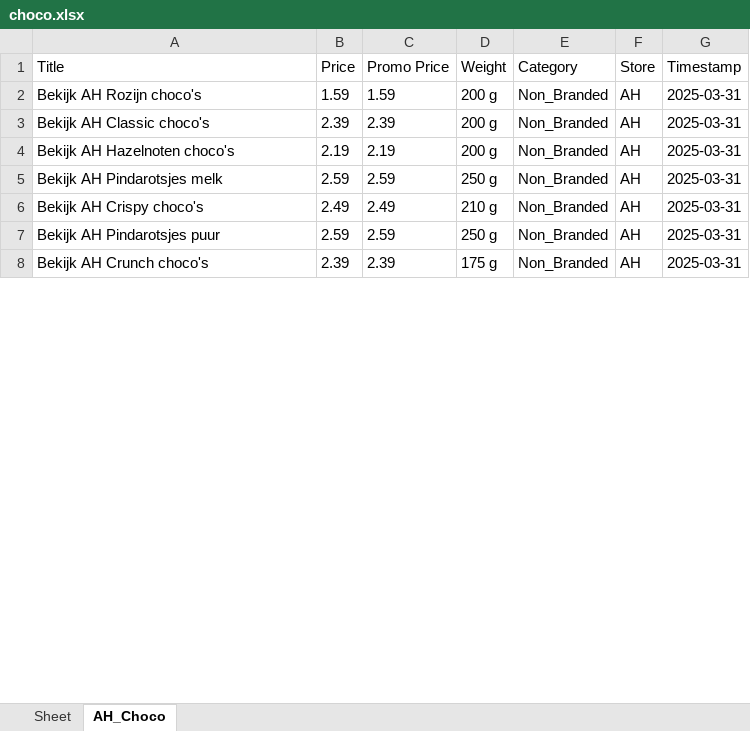
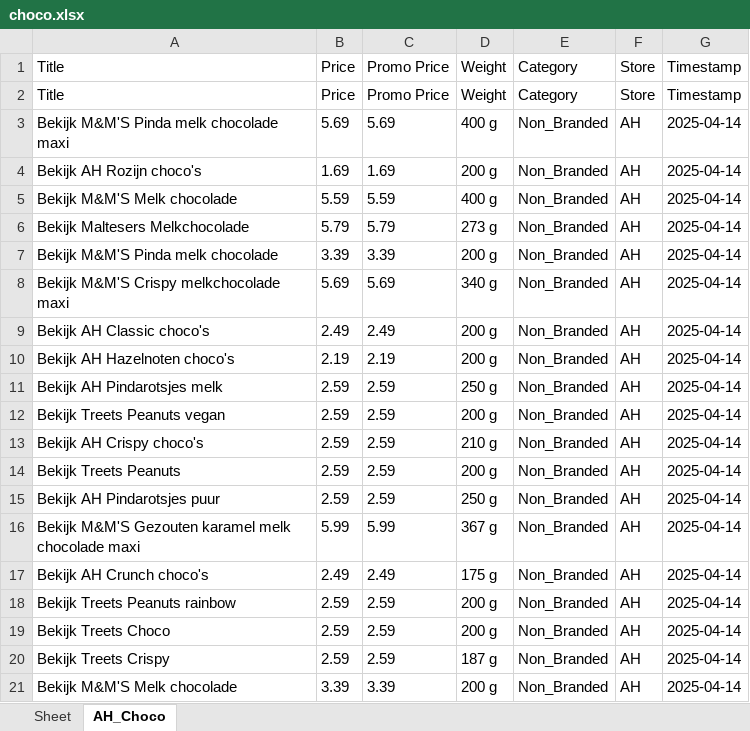
Before and after one commit to wweijs/MOScraper, an Excel workbook: Web Scraping/choco.xlsx, sheet AH_Choco, drawn as a sheet; only a part is shown; values as stored, in another font and other column widths than the file's, no borders; addresses are those after the commit; the diff covers the shown part only; the diff names each change by its address in the sheet, - before the commit and + after, or states it on an @@ line.

```diff
--- a/Web Scraping/choco.xlsx (sheet AH_Choco)
+++ b/Web Scraping/choco.xlsx (sheet AH_Choco)
+row 2: Title | Price | Promo Price | Weight | Category | Store | Timestamp
+row 3: Bekijk M&M'S Pinda melk chocolade maxi | 5.69 | 5.69 | 400 g | Non_Branded | AH | 2025-04-14
-B4: 1.59
+B4: 1.69
-C4: 1.59
+C4: 1.69
-G4: 2025-03-31
+G4: 2025-04-14
+row 5: Bekijk M&M'S Melk chocolade | 5.59 | 5.59 | 400 g | Non_Branded | AH | 2025-04-14
+row 6: Bekijk Maltesers Melkchocolade | 5.79 | 5.79 | 273 g | Non_Branded | AH | 2025-04-14
+row 7: Bekijk M&M'S Pinda melk chocolade | 3.39 | 3.39 | 200 g | Non_Branded | AH | 2025-04-14
+row 8: Bekijk M&M'S Crispy melkchocolade maxi | 5.69 | 5.69 | 340 g | Non_Branded | AH | 2025-04-14
-B9: 2.39
+B9: 2.49
-C9: 2.39
+C9: 2.49
-G9:G11: 2025-03-31
+G9:G11: 2025-04-14
+row 12: Bekijk Treets Peanuts vegan | 2.59 | 2.59 | 200 g | Non_Branded | AH | 2025-04-14
-B13: 2.49
+B13: 2.59
-C13: 2.49
+C13: 2.59
-G13: 2025-03-31
+G13: 2025-04-14
+row 14: Bekijk Treets Peanuts | 2.59 | 2.59 | 200 g | Non_Branded | AH | 2025-04-14
-G15: 2025-03-31
+G15: 2025-04-14
+row 16: Bekijk M&M'S Gezouten karamel melk chocolade maxi | 5.99 | 5.99 | 367 g | Non_Branded | AH | 2025-04-14
-B17: 2.39
+B17: 2.49
-C17: 2.39
+C17: 2.49
-G17: 2025-03-31
+G17: 2025-04-14
+row 18: Bekijk Treets Peanuts rainbow | 2.59 | 2.59 | 200 g | Non_Branded | AH | 2025-04-14
+row 19: Bekijk Treets Choco | 2.59 | 2.59 | 200 g | Non_Branded | AH | 2025-04-14
+row 20: Bekijk Treets Crispy | 2.59 | 2.59 | 187 g | Non_Branded | AH | 2025-04-14
+row 21: Bekijk M&M'S Melk chocolade | 3.39 | 3.39 | 200 g | Non_Branded | AH | 2025-04-14
```
Also changed, not shown: 47 added rows, 10 removed rows and 28 edited cells elsewhere in this sheet, sheet Sheet, Web Scraping/Action_data.xlsx, Web Scraping/Berrie.xlsx, 5 other files.
